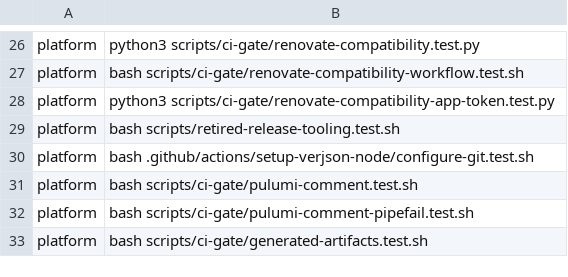
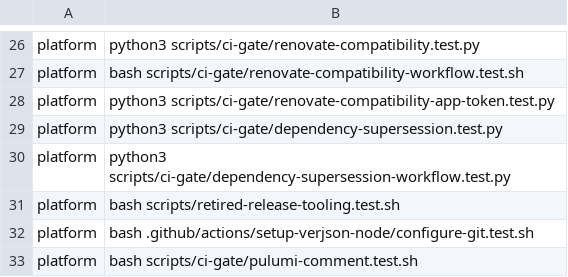
Before and after one commit to Verjson/.github, a TSV file: scripts/actions-ci-groups.tsv, drawn as a sheet; only a part is shown, gaps mark what is left out; the shorter side is filled out with more unchanged rows; the diff names each change by its address in the sheet, - before the commit and + after, or states it on an @@ line.

Commit message:
feat(ci): reconcile superseded dependency updates safely
Add split observe-only proposal generation and exact-repository terminal reconciliation under ADR 0136. Register adversarial contracts and extend adopter bootstrap with the dedicated App role.

```diff
--- a/scripts/actions-ci-groups.tsv
+++ b/scripts/actions-ci-groups.tsv
+row 29: platform | python3 scripts/ci-gate/dependency-supersession.test.py
+row 30: platform | python3 scripts/ci-gate/dependency-supersession-workflow.test.py
```
Also changed, not shown: 10 other files.
